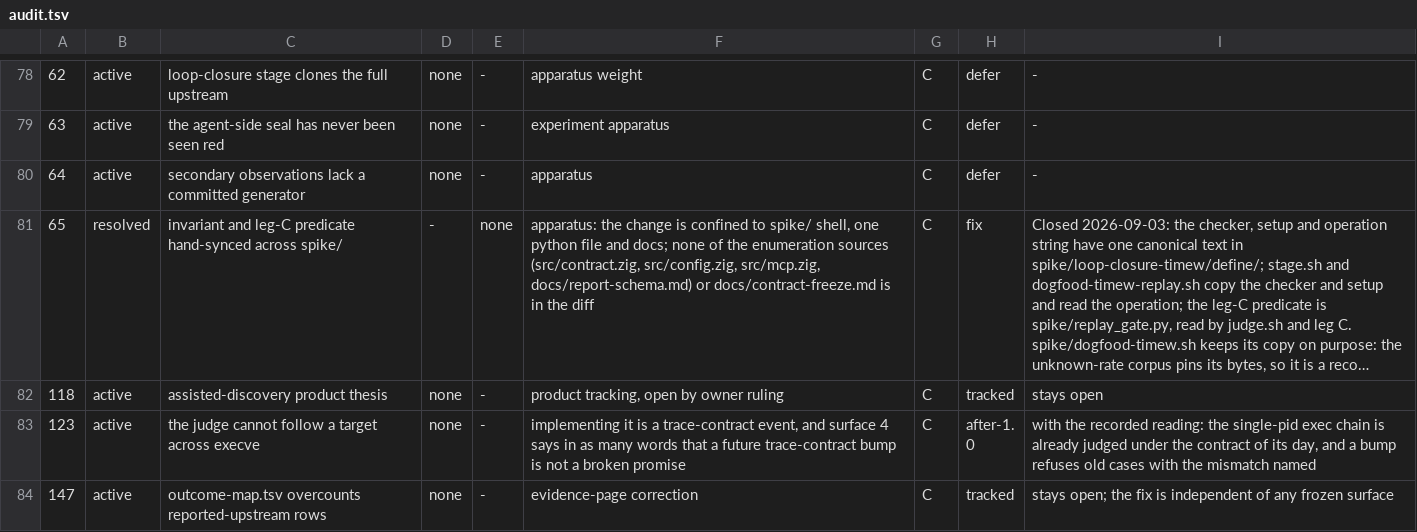
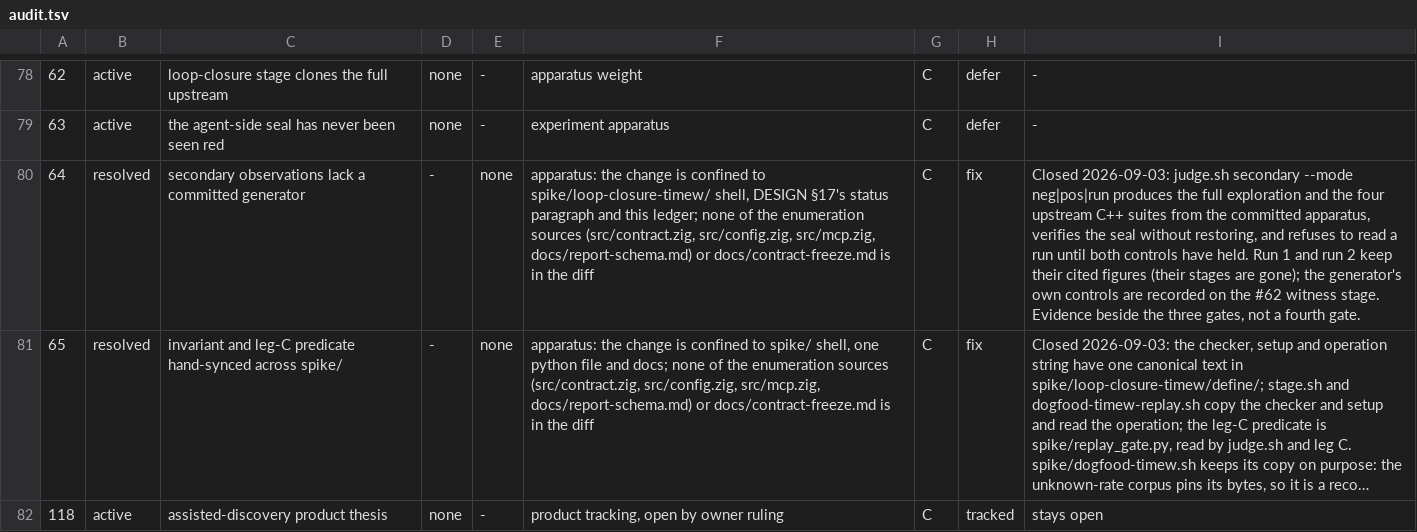
Before and after one commit to yottayoshida/sideeye, a TSV file: spike/freeze-audit/audit.tsv, drawn as a sheet; only a part is shown, gaps mark what is left out; the shorter side is filled out with more unchanged rows; long unchanged cells end in …; the diff names each change by its address in the sheet, - before the commit and + after, or states it on an @@ line.

Commit message:
The secondary observations come from the committed apparatus, and the judge never restores twice (#64) (#460)
judge.sh gains `secondary --mode neg|pos|run`: rebuild from repo/ as eval does, then in
one --network none container run the full exploration under the sealed define and the
four upstream C++ suites run 1 counted (AtomicFileTest, data.t, Datafile.t,
TagInfoDatabase.t), built one target at a time. The exploration is judged through
spike/replay_gate.py with expected_explored = ops_total + 1; the suites through the new
spike/suite_summary.py (the framework's summary line, its under-run line, the plan
recorded and not judged; --selftest in acceptance check 11d). The two controls carry
expectations; --mode run refuses until both have held on the same stage.

restore_and_diff gains a `check` action that compares and records but never copies
(<mode>-stage-check.json, no `restored` field), and secondary uses only that: the first
restore of a stage is the only record of what the agent changed outside repo/, and it
belongs to eval. Both eval and secondary stamp the results directory before their
container starts and treat older records as absent: under sh -eu a failed build writes
nothing, and the verdict used to read the previous run's files as this run's.

finalize carries run-secondary.json when present and prints "absent" when not;
loop_closed stays the three gates. The launchers' "next" lines name secondary --mode run
after eval --mode run. DESIGN §17 keeps run 1's figures as recorded (run 2 had none,
both stages are gone) and adds the generator's own controls on the #62 witness stage.

```diff
--- a/spike/freeze-audit/audit.tsv
+++ b/spike/freeze-audit/audit.tsv
-B80: active
+B80: resolved
-D80: none
+D80: -
-E80: -
+E80: none
-F80: apparatus
+F80: apparatus: the change is confined to spike/loop-closure-timew/ shell, DESIGN §17's status paragraph and this ledger; none of the enumeration sources (src/contract.zig, src/config.zig, src/mcp.zig, docs/report-schema.md) or docs/contract-freeze.md is in the diff
-H80: defer
+H80: fix
-I80: -
+I80: Closed 2026-09-03: judge.sh secondary --mode neg|pos|run produces the full exploration and the four upstream C++ suites from the committed apparatus, verifies the seal without restoring, and refuses to read a run until both controls have held. Run 1 and run 2 keep their cited figures (their stages are gone); the generator's own controls are recorded on the #62 witness stage. Evidence beside the three gates, not a fourth gate.
```
Also changed, not shown: 11 other files.
